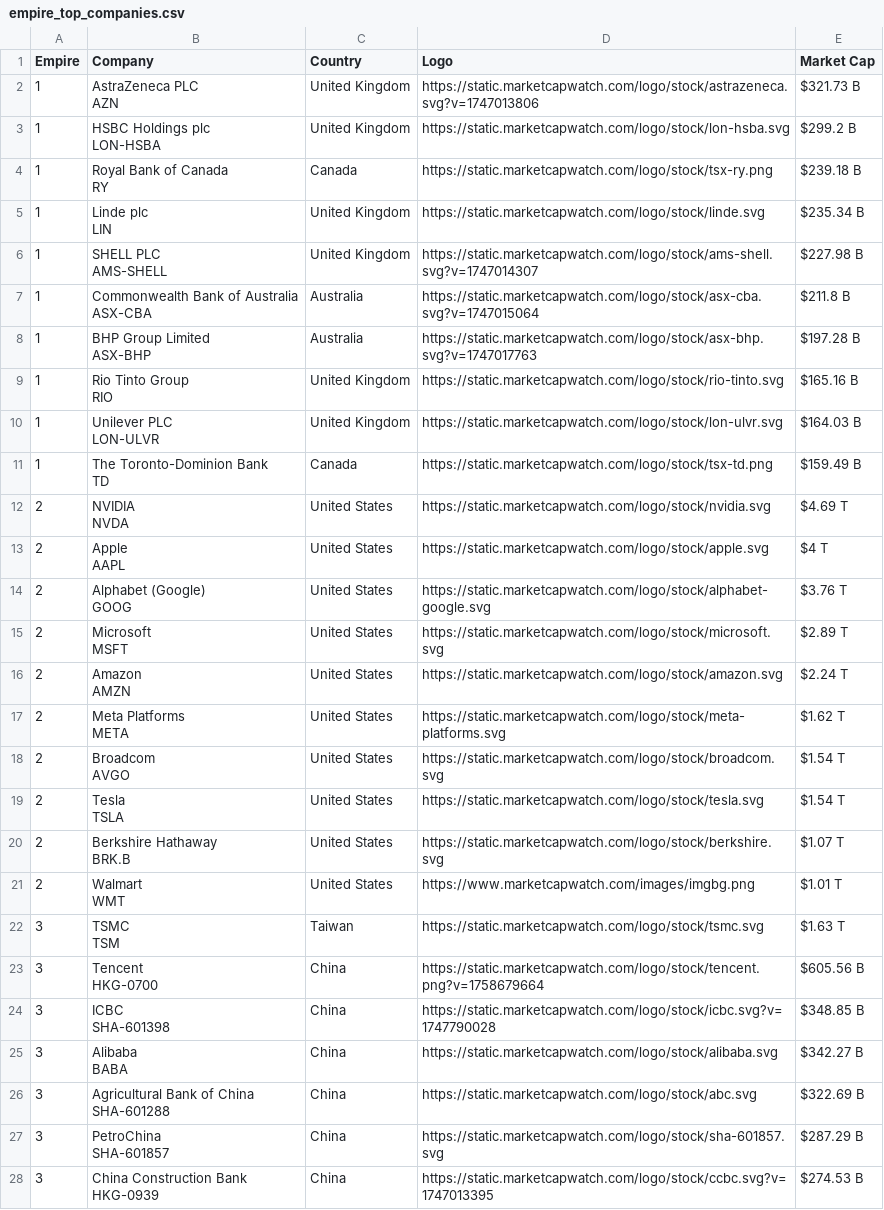
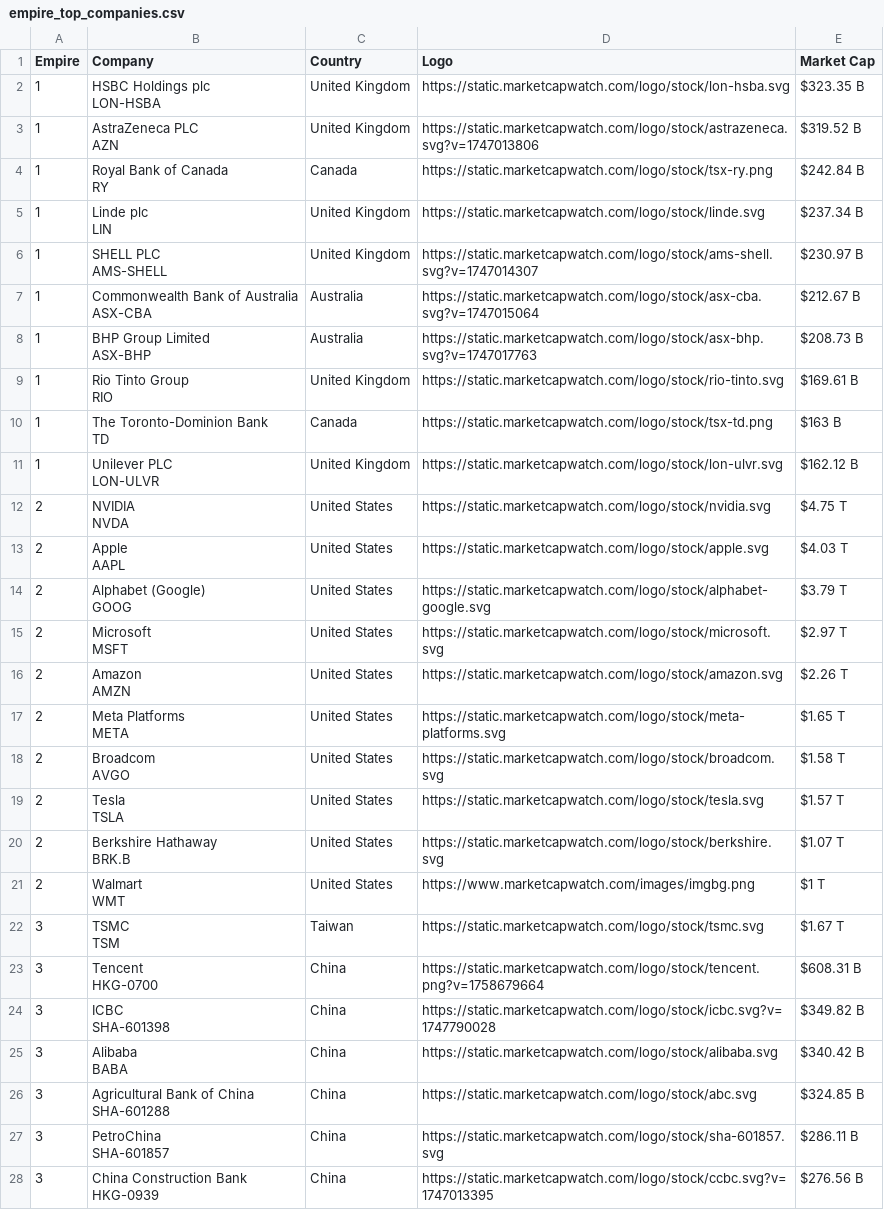
Before and after one commit to ayeeff/marketcap, a CSV file: data/empire_top_companies.csv, drawn as a sheet; only a part is shown; the diff covers the shown part only.

```diff
--- a/data/empire_top_companies.csv
+++ b/data/empire_top_companies.csv
@@ -1,55 +1,55 @@
 Empire,Company,Country,Logo,Market Cap
-1,"AstraZeneca PLC
-AZN",United Kingdom,https://static.marketcapwatch.com/logo/stock/astrazeneca.svg?v=1747013806,$321.73 B
-1,"HSBC Holdings plc
-LON-HSBA",United Kingdom,https://static.marketcapwatch.com/logo/stock/lon-hsba.svg,$299.2 B
-1,"Royal Bank of Canada
-RY",Canada,https://static.marketcapwatch.com/logo/stock/tsx-ry.png,$239.18 B
-1,"Linde plc
-LIN",United Kingdom,https://static.marketcapwatch.com/logo/stock/linde.svg,$235.34 B
-1,"SHELL PLC
-AMS-SHELL",United Kingdom,https://static.marketcapwatch.com/logo/stock/ams-shell.svg?v=1747014307,$227.98 B
-1,"Commonwealth Bank of Australia
-ASX-CBA",Australia,https://static.marketcapwatch.com/logo/stock/asx-cba.svg?v=1747015064,$211.8 B
-1,"BHP Group Limited
-ASX-BHP",Australia,https://static.marketcapwatch.com/logo/stock/asx-bhp.svg?v=1747017763,$197.28 B
-1,"Rio Tinto Group
-RIO",United Kingdom,https://static.marketcapwatch.com/logo/stock/rio-tinto.svg,$165.16 B
-1,"Unilever PLC
-LON-ULVR",United Kingdom,https://static.marketcapwatch.com/logo/stock/lon-ulvr.svg,$164.03 B
-1,"The Toronto-Dominion Bank
-TD",Canada,https://static.marketcapwatch.com/logo/stock/tsx-td.png,$159.49 B
-2,"NVIDIA
-NVDA",United States,https://static.marketcapwatch.com/logo/stock/nvidia.svg,$4.69 T
-2,"Apple
-AAPL",United States,https://static.marketcapwatch.com/logo/stock/apple.svg,$4 T
-2,"Alphabet (Google)
-GOOG",United States,https://static.marketcapwatch.com/logo/stock/alphabet-google.svg,$3.76 T
-2,"Microsoft
-MSFT",United States,https://static.marketcapwatch.com/logo/stock/microsoft.svg,$2.89 T
-2,"Amazon
-AMZN",United States,https://static.marketcapwatch.com/logo/stock/amazon.svg,$2.24 T
-2,"Meta Platforms
-META",United States,https://static.marketcapwatch.com/logo/stock/meta-platforms.svg,$1.62 T
-2,"Broadcom
-AVGO",United States,https://static.marketcapwatch.com/logo/stock/broadcom.svg,$1.54 T
-2,"Tesla
-TSLA",United States,https://static.marketcapwatch.com/logo/stock/tesla.svg,$1.54 T
+1,"HSBC Holdings plc
+LON-HSBA",United Kingdom,https://static.marketcapwatch.com/logo/stock/lon-hsba.svg,$323.35 B
+1,"AstraZeneca PLC
+AZN",United Kingdom,https://static.marketcapwatch.com/logo/stock/astrazeneca.svg?v=1747013806,$319.52 B
+1,"Royal Bank of Canada
+RY",Canada,https://static.marketcapwatch.com/logo/stock/tsx-ry.png,$242.84 B
+1,"Linde plc
+LIN",United Kingdom,https://static.marketcapwatch.com/logo/stock/linde.svg,$237.34 B
+1,"SHELL PLC
+AMS-SHELL",United Kingdom,https://static.marketcapwatch.com/logo/stock/ams-shell.svg?v=1747014307,$230.97 B
+1,"Commonwealth Bank of Australia
+ASX-CBA",Australia,https://static.marketcapwatch.com/logo/stock/asx-cba.svg?v=1747015064,$212.67 B
+1,"BHP Group Limited
+ASX-BHP",Australia,https://static.marketcapwatch.com/logo/stock/asx-bhp.svg?v=1747017763,$208.73 B
+1,"Rio Tinto Group
+RIO",United Kingdom,https://static.marketcapwatch.com/logo/stock/rio-tinto.svg,$169.61 B
+1,"The Toronto-Dominion Bank
+TD",Canada,https://static.marketcapwatch.com/logo/stock/tsx-td.png,$163 B
+1,"Unilever PLC
+LON-ULVR",United Kingdom,https://static.marketcapwatch.com/logo/stock/lon-ulvr.svg,$162.12 B
+2,"NVIDIA
+NVDA",United States,https://static.marketcapwatch.com/logo/stock/nvidia.svg,$4.75 T
+2,"Apple
+AAPL",United States,https://static.marketcapwatch.com/logo/stock/apple.svg,$4.03 T
+2,"Alphabet (Google)
+GOOG",United States,https://static.marketcapwatch.com/logo/stock/alphabet-google.svg,$3.79 T
+2,"Microsoft
+MSFT",United States,https://static.marketcapwatch.com/logo/stock/microsoft.svg,$2.97 T
+2,"Amazon
+AMZN",United States,https://static.marketcapwatch.com/logo/stock/amazon.svg,$2.26 T
+2,"Meta Platforms
+META",United States,https://static.marketcapwatch.com/logo/stock/meta-platforms.svg,$1.65 T
+2,"Broadcom
+AVGO",United States,https://static.marketcapwatch.com/logo/stock/broadcom.svg,$1.58 T
+2,"Tesla
+TSLA",United States,https://static.marketcapwatch.com/logo/stock/tesla.svg,$1.57 T
 2,"Berkshire Hathaway
 BRK.B",United States,https://static.marketcapwatch.com/logo/stock/berkshire.svg,$1.07 T
-2,"Walmart
-WMT",United States,https://www.marketcapwatch.com/images/imgbg.png,$1.01 T
-3,"TSMC
-TSM",Taiwan,https://static.marketcapwatch.com/logo/stock/tsmc.svg,$1.63 T
-3,"Tencent
-HKG-0700",China,https://static.marketcapwatch.com/logo/stock/tencent.png?v=1758679664,$605.56 B
-3,"ICBC
-SHA-601398",China,https://static.marketcapwatch.com/logo/stock/icbc.svg?v=1747790028,$348.85 B
-3,"Alibaba
-BABA",China,https://static.marketcapwatch.com/logo/stock/alibaba.svg,$342.27 B
-3,"Agricultural Bank of China
-SHA-601288",China,https://static.marketcapwatch.com/logo/stock/abc.svg,$322.69 B
-3,"PetroChina
-SHA-601857",China,https://static.marketcapwatch.com/logo/stock/sha-601857.svg,$287.29 B
-3,"China Construction Bank
-HKG-0939",China,https://static.marketcapwatch.com/logo/stock/ccbc.svg?v=1747013395,$274.53 B
+2,"Walmart
+WMT",United States,https://www.marketcapwatch.com/images/imgbg.png,$1 T
+3,"TSMC
+TSM",Taiwan,https://static.marketcapwatch.com/logo/stock/tsmc.svg,$1.67 T
+3,"Tencent
+HKG-0700",China,https://static.marketcapwatch.com/logo/stock/tencent.png?v=1758679664,$608.31 B
+3,"ICBC
+SHA-601398",China,https://static.marketcapwatch.com/logo/stock/icbc.svg?v=1747790028,$349.82 B
+3,"Alibaba
+BABA",China,https://static.marketcapwatch.com/logo/stock/alibaba.svg,$340.42 B
+3,"Agricultural Bank of China
+SHA-601288",China,https://static.marketcapwatch.com/logo/stock/abc.svg,$324.85 B
+3,"PetroChina
+SHA-601857",China,https://static.marketcapwatch.com/logo/stock/sha-601857.svg,$286.11 B
+3,"China Construction Bank
+HKG-0939",China,https://static.marketcapwatch.com/logo/stock/ccbc.svg?v=1747013395,$276.56 B
```
Also changed, not shown: 3 edited cells elsewhere in this file.
